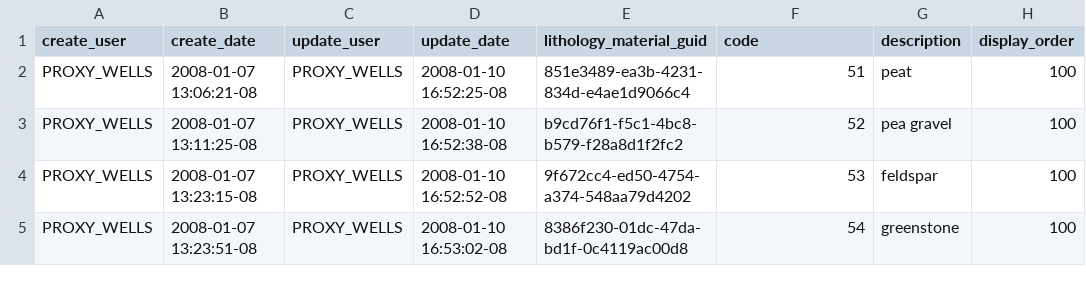
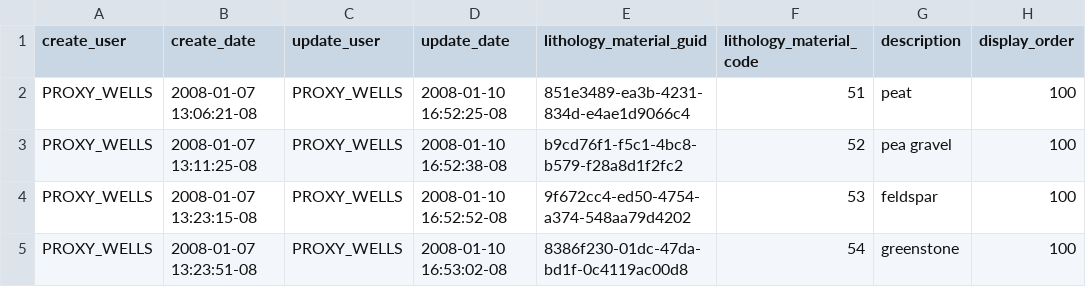
Before and after one commit to bcgov/gwells, a CSV file: database/code-tables/lithology_material_code.csv, drawn as a sheet; only a part is shown; the diff names each change by its address in the sheet, - before the commit and + after, or states it on an @@ line.

```diff
--- a/database/code-tables/lithology_material_code.csv
+++ b/database/code-tables/lithology_material_code.csv
-F1: code
+F1: lithology_material_code
```
Also changed, not shown: database/code-tables/lithology_description_code.csv, database/code-tables/lithology_hardness_code.csv, 35 other files.
